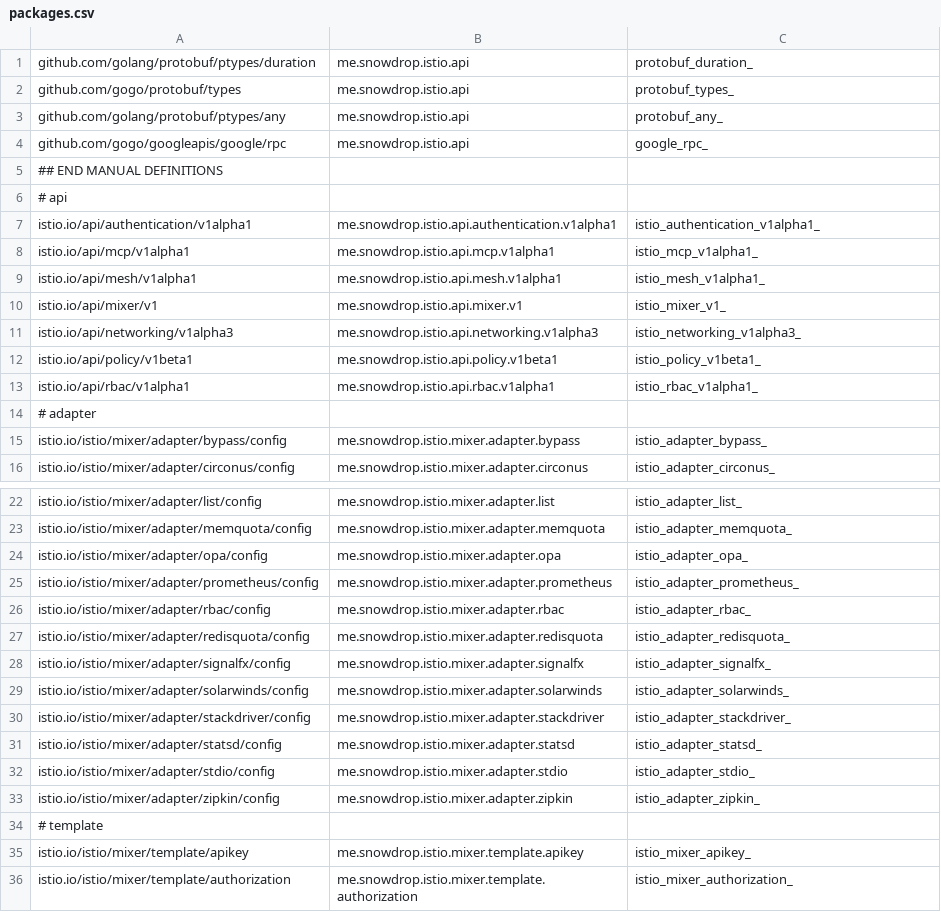
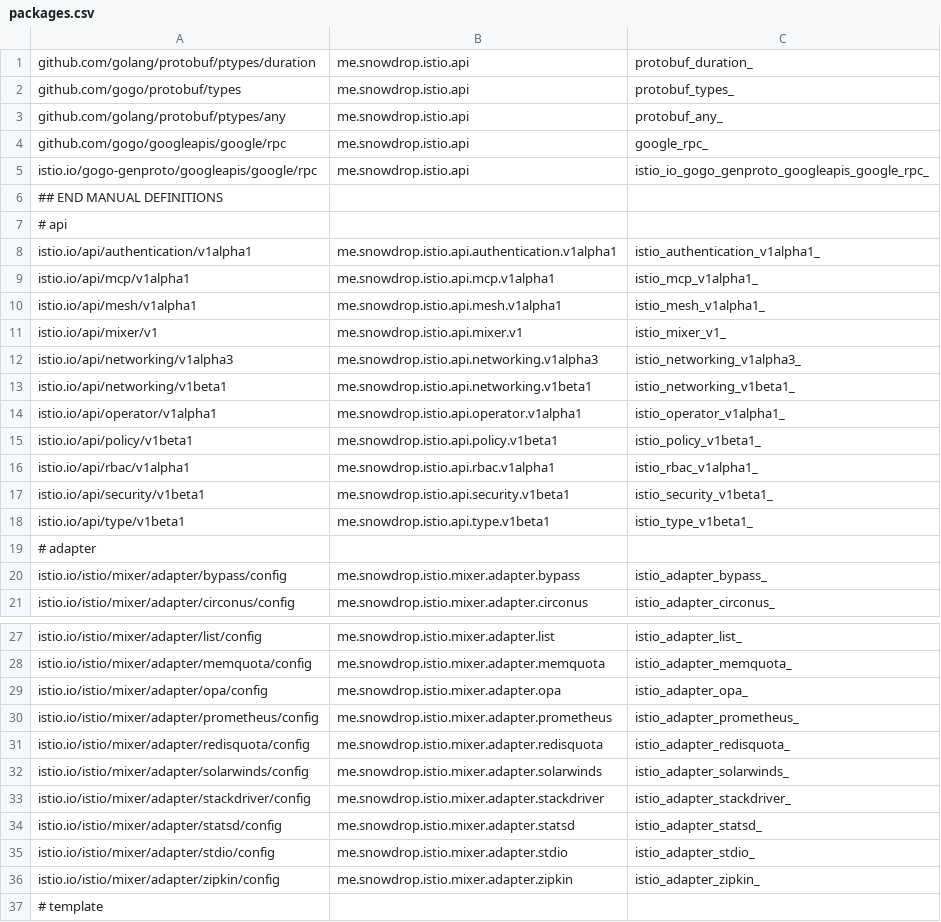
Before and after one commit to snowdrop/istio-java-api, a CSV file: istio-common/src/main/resources/packages.csv, drawn as a sheet; only a part is shown, gaps mark what is left out; the shorter side is filled out with more unchanged rows; removed rows and columns are numbered as before the commit, all else as after; the diff names each change by its address in the sheet, - before the commit and + after, or states it on an @@ line.

Commit message:
Upgrade istio version to 1.5.1 - initial work

```diff
--- a/istio-common/src/main/resources/packages.csv
+++ b/istio-common/src/main/resources/packages.csv
+row 5: istio.io/gogo-genproto/googleapis/google/rpc | me.snowdrop.istio.api | istio_io_gogo_genproto_googleapis_google_rpc_
+row 13: istio.io/api/networking/v1beta1 | me.snowdrop.istio.api.networking.v1beta1 | istio_networking_v1beta1_
+row 14: istio.io/api/operator/v1alpha1 | me.snowdrop.istio.api.operator.v1alpha1 | istio_operator_v1alpha1_
+row 17: istio.io/api/security/v1beta1 | me.snowdrop.istio.api.security.v1beta1 | istio_security_v1beta1_
+row 18: istio.io/api/type/v1beta1 | me.snowdrop.istio.api.type.v1beta1 | istio_type_v1beta1_
-row 26: istio.io/istio/mixer/adapter/rbac/config | me.snowdrop.istio.mixer.adapter.rbac | istio_adapter_rbac_
-row 28: istio.io/istio/mixer/adapter/signalfx/config | me.snowdrop.istio.mixer.adapter.signalfx | istio_adapter_signalfx_
```
Also changed, not shown: 53 other files.
